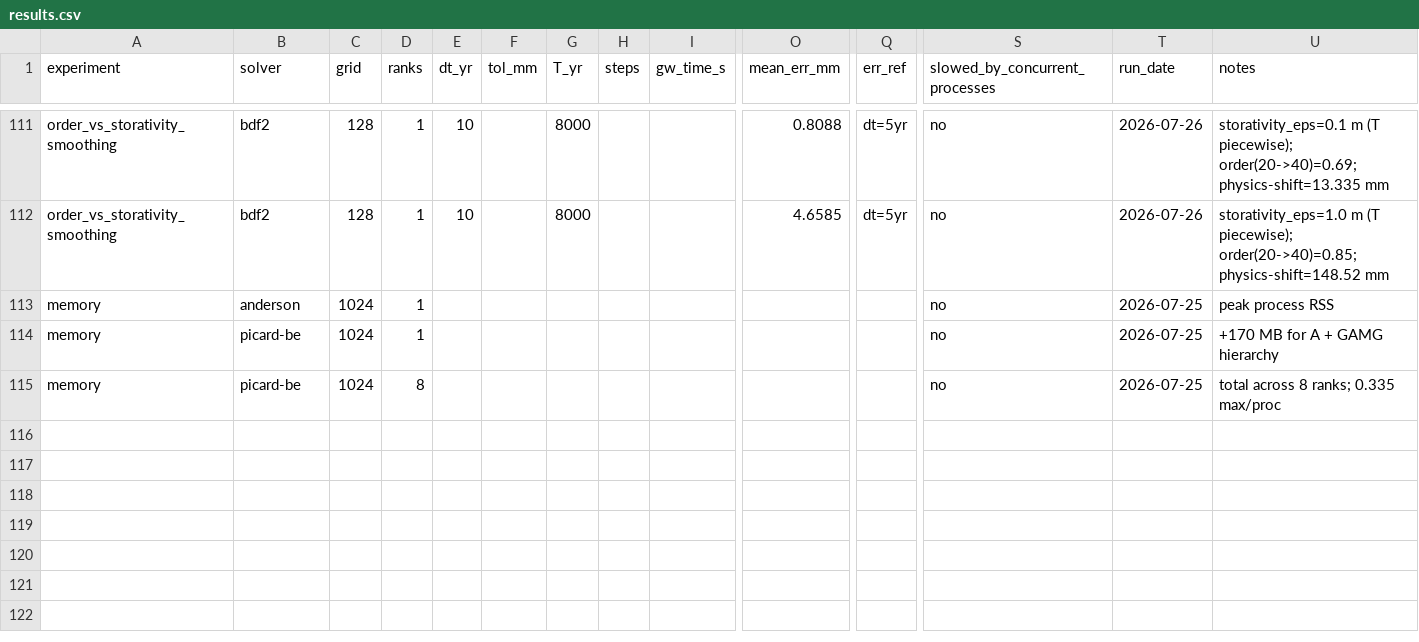
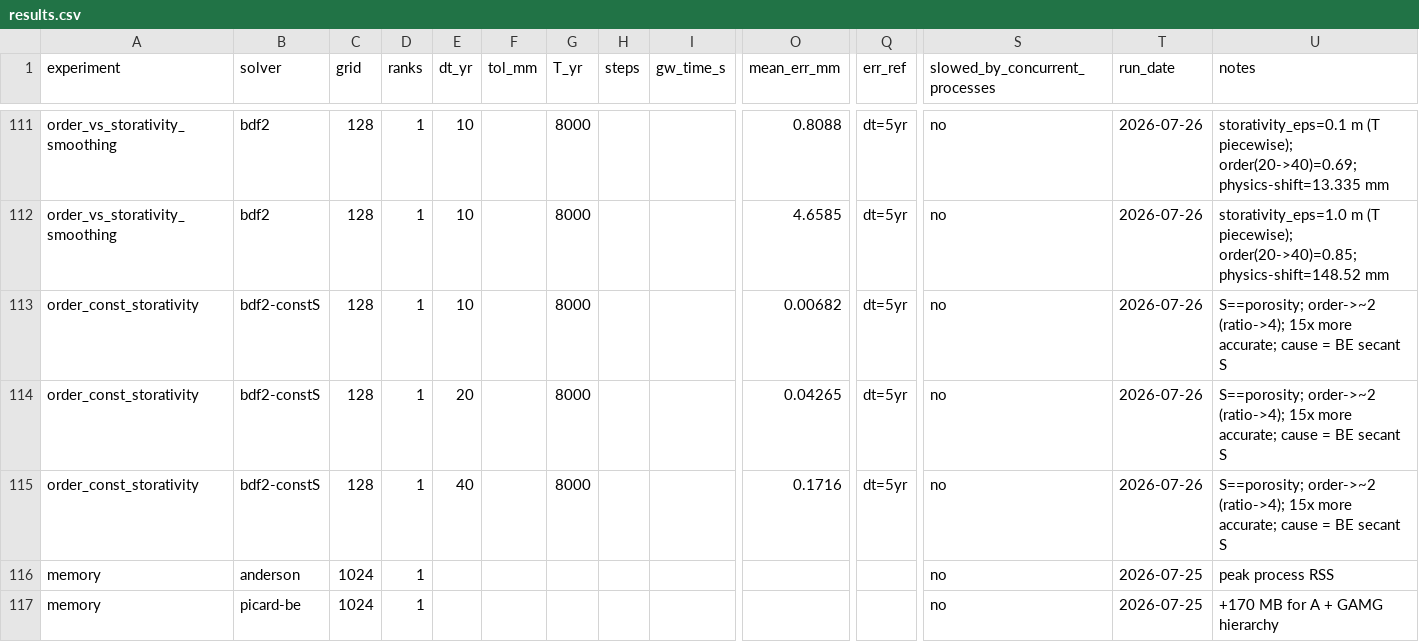
Before and after one commit to awickert/WTM, a CSV file: benchmark/picard/results.csv, drawn as a sheet; only a part is shown, gaps mark what is left out; the shorter side is filled out with more unchanged rows; rows hold the shown columns only; the diff names each change by its address in the sheet, - before the commit and + after, or states it on an @@ line.

```diff
--- a/benchmark/picard/results.csv
+++ b/benchmark/picard/results.csv
+row 113: order_const_storativity | bdf2-constS | 128 | 1 | 10 |  | 8000 |  |  | 0.00682 | dt=5yr | no | 2026-07-26 | S==porosity; order->~2 (ratio->4); 15x more accurate; cause = BE secant S
+row 114: order_const_storativity | bdf2-constS | 128 | 1 | 20 |  | 8000 |  |  | 0.04265 | dt=5yr | no | 2026-07-26 | S==porosity; order->~2 (ratio->4); 15x more accurate; cause = BE secant S
+row 115: order_const_storativity | bdf2-constS | 128 | 1 | 40 |  | 8000 |  |  | 0.1716 | dt=5yr | no | 2026-07-26 | S==porosity; order->~2 (ratio->4); 15x more accurate; cause = BE secant S
```
Also changed, not shown: 5 other files.
